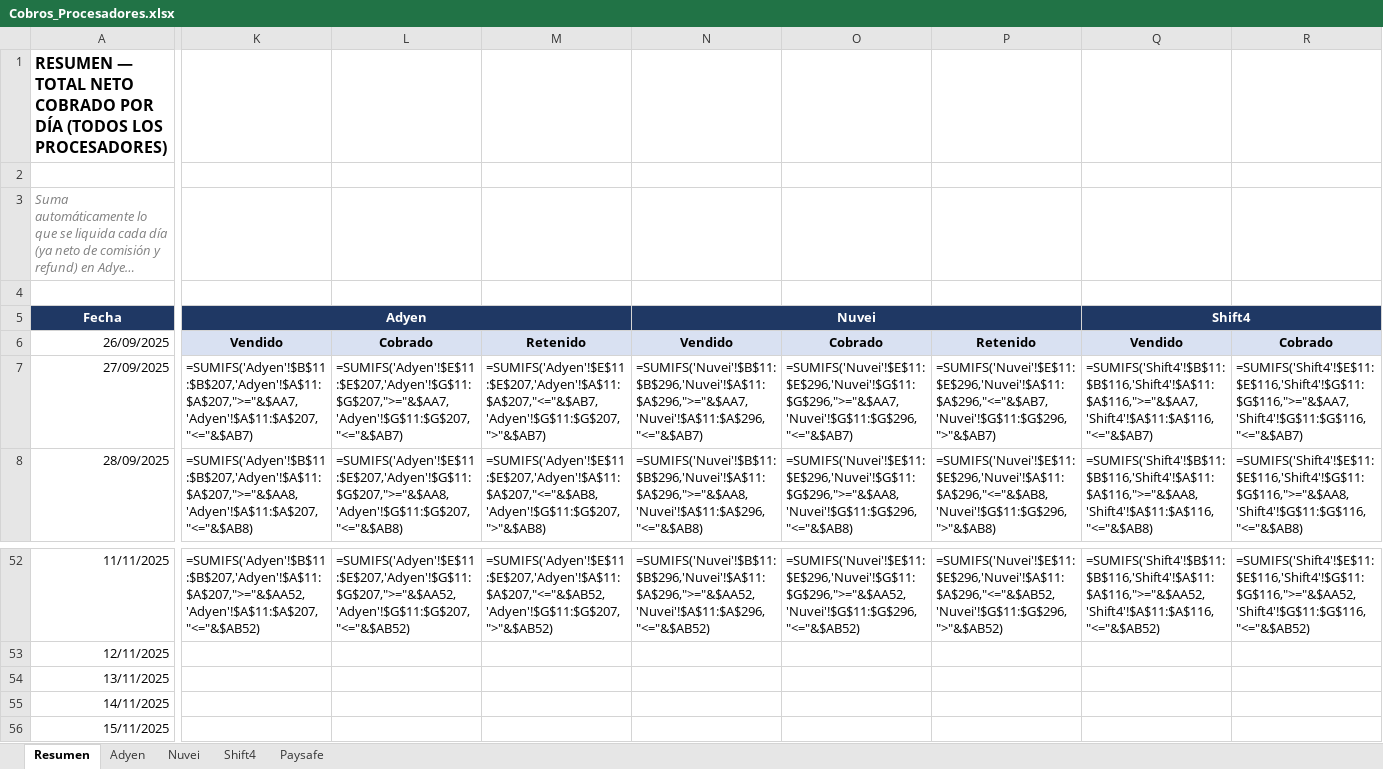
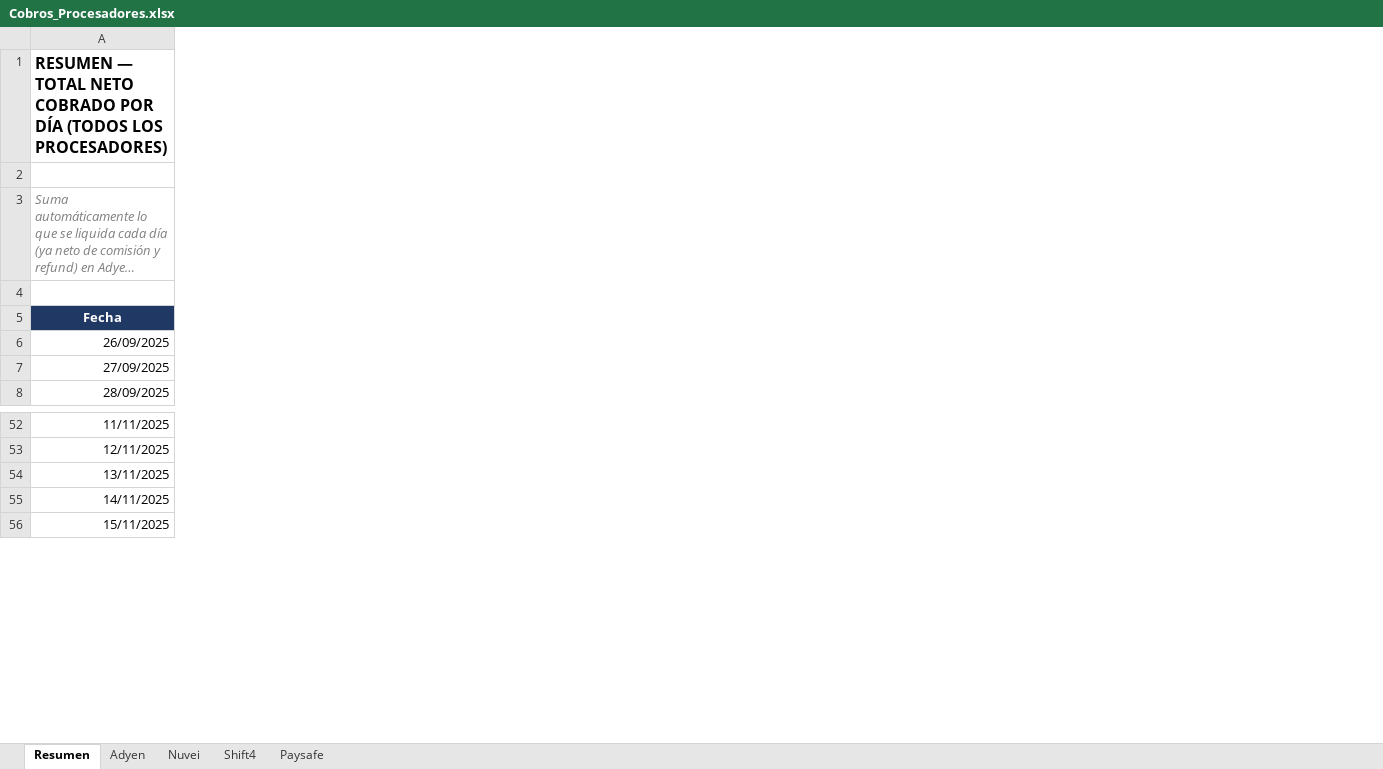
Before and after one commit to mtiagconsulting-cyber/entrenadorpersonal, an Excel workbook: Cobros_Procesadores.xlsx, sheet Resumen, drawn as a sheet; only a part is shown, gaps mark what is left out; long unchanged cells end in …; values as stored, in another font and other column widths than the file's, no borders; formulas without a stored value are shown as written; removed rows and columns are numbered as before the commit, all else as after; the diff covers the shown part only; the diff names each change by its address in the sheet, - before the commit and + after, or states it on an @@ line.

```diff
--- a/Cobros_Procesadores.xlsx (sheet Resumen)
+++ b/Cobros_Procesadores.xlsx (sheet Resumen)
-column K, rows 5-8: Adyen | Vendido | =SUMIFS('Adyen'!$B$11:$B$207,'Adyen'!$A$11:$A$207,">="&$AA7,'Adyen'!$A$11:$A$207,"<="&$AB7) | =SUMIFS('Adyen'!$B$11:$B$207,'Adyen'!$A$11:$A$207,">="&$AA8,'Adyen'!$A$11:$A$207,"<="&$AB8); row 52: =SUMIFS('Adyen'!$B$11:$B$207,'Adyen'!$A$11:$A$207,">="&$AA52,'Adyen'!$A$11:$A$207,"<="&$AB52)
-column L, rows 6-8: Cobrado | =SUMIFS('Adyen'!$E$11:$E$207,'Adyen'!$G$11:$G$207,">="&$AA7,'Adyen'!$G$11:$G$207,"<="&$AB7) | =SUMIFS('Adyen'!$E$11:$E$207,'Adyen'!$G$11:$G$207,">="&$AA8,'Adyen'!$G$11:$G$207,"<="&$AB8); row 52: =SUMIFS('Adyen'!$E$11:$E$207,'Adyen'!$G$11:$G$207,">="&$AA52,'Adyen'!$G$11:$G$207,"<="&$AB52)
-column M, rows 6-8: Retenido | =SUMIFS('Adyen'!$E$11:$E$207,'Adyen'!$A$11:$A$207,"<="&$AB7,'Adyen'!$G$11:$G$207,">"&$AB7) | =SUMIFS('Adyen'!$E$11:$E$207,'Adyen'!$A$11:$A$207,"<="&$AB8,'Adyen'!$G$11:$G$207,">"&$AB8); row 52: =SUMIFS('Adyen'!$E$11:$E$207,'Adyen'!$A$11:$A$207,"<="&$AB52,'Adyen'!$G$11:$G$207,">"&$AB52)
-column N, rows 5-8: Nuvei | Vendido | =SUMIFS('Nuvei'!$B$11:$B$296,'Nuvei'!$A$11:$A$296,">="&$AA7,'Nuvei'!$A$11:$A$296,"<="&$AB7) | =SUMIFS('Nuvei'!$B$11:$B$296,'Nuvei'!$A$11:$A$296,">="&$AA8,'Nuvei'!$A$11:$A$296,"<="&$AB8); row 52: =SUMIFS('Nuvei'!$B$11:$B$296,'Nuvei'!$A$11:$A$296,">="&$AA52,'Nuvei'!$A$11:$A$296,"<="&$AB52)
-column O, rows 6-8: Cobrado | =SUMIFS('Nuvei'!$E$11:$E$296,'Nuvei'!$G$11:$G$296,">="&$AA7,'Nuvei'!$G$11:$G$296,"<="&$AB7) | =SUMIFS('Nuvei'!$E$11:$E$296,'Nuvei'!$G$11:$G$296,">="&$AA8,'Nuvei'!$G$11:$G$296,"<="&$AB8); row 52: =SUMIFS('Nuvei'!$E$11:$E$296,'Nuvei'!$G$11:$G$296,">="&$AA52,'Nuvei'!$G$11:$G$296,"<="&$AB52)
-column P, rows 6-8: Retenido | =SUMIFS('Nuvei'!$E$11:$E$296,'Nuvei'!$A$11:$A$296,"<="&$AB7,'Nuvei'!$G$11:$G$296,">"&$AB7) | =SUMIFS('Nuvei'!$E$11:$E$296,'Nuvei'!$A$11:$A$296,"<="&$AB8,'Nuvei'!$G$11:$G$296,">"&$AB8); row 52: =SUMIFS('Nuvei'!$E$11:$E$296,'Nuvei'!$A$11:$A$296,"<="&$AB52,'Nuvei'!$G$11:$G$296,">"&$AB52)
-column Q, rows 5-8: Shift4 | Vendido | =SUMIFS('Shift4'!$B$11:$B$116,'Shift4'!$A$11:$A$116,">="&$AA7,'Shift4'!$A$11:$A$116,"<="&$AB7) | =SUMIFS('Shift4'!$B$11:$B$116,'Shift4'!$A$11:$A$116,">="&$AA8,'Shift4'!$A$11:$A$116,"<="&$AB8); row 52: =SUMIFS('Shift4'!$B$11:$B$116,'Shift4'!$A$11:$A$116,">="&$AA52,'Shift4'!$A$11:$A$116,"<="&$AB52)
-column R, rows 6-8: Cobrado | =SUMIFS('Shift4'!$E$11:$E$116,'Shift4'!$G$11:$G$116,">="&$AA7,'Shift4'!$G$11:$G$116,"<="&$AB7) | =SUMIFS('Shift4'!$E$11:$E$116,'Shift4'!$G$11:$G$116,">="&$AA8,'Shift4'!$G$11:$G$116,"<="&$AB8); row 52: =SUMIFS('Shift4'!$E$11:$E$116,'Shift4'!$G$11:$G$116,">="&$AA52,'Shift4'!$G$11:$G$116,"<="&$AB52)
```
Also changed, not shown: 28 added columns, 7 removed columns and 3 edited cells elsewhere in this sheet.
